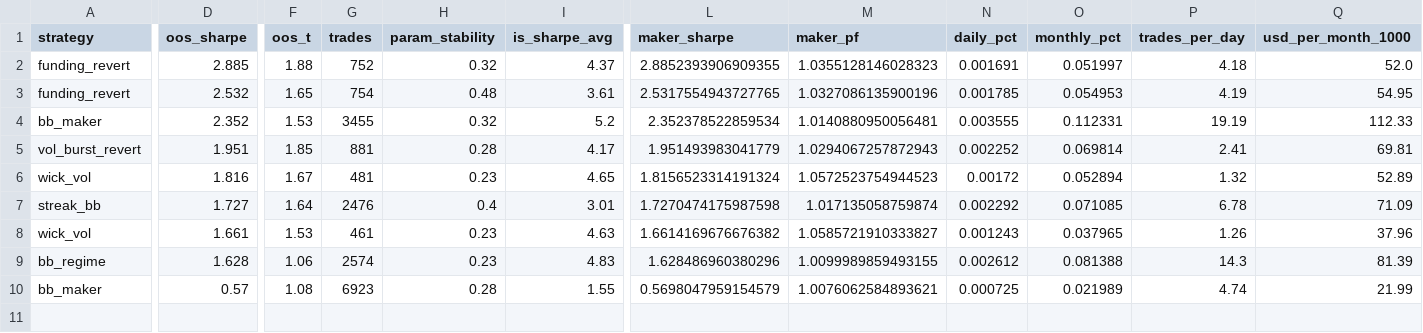
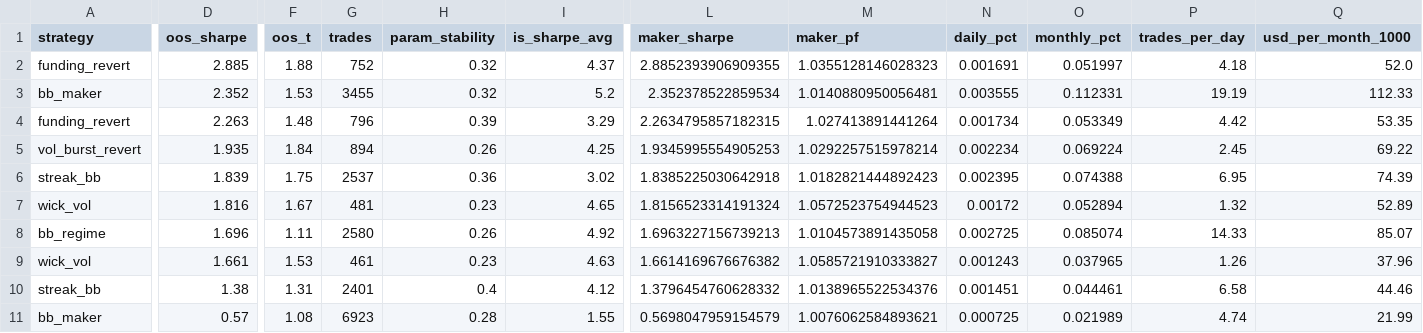
Before and after one commit to davletovaalmira11-creator/scalp-lab-pro, a CSV file: engines/scalp/reports/leaderboard.csv, drawn as a sheet; only a part is shown, gaps mark what is left out; removed rows and columns are numbered as before the commit, all else as after; rows hold the shown columns only; the diff names each change by its address in the sheet, - before the commit and + after, or states it on an @@ line.

```diff
--- a/engines/scalp/reports/leaderboard.csv
+++ b/engines/scalp/reports/leaderboard.csv
-row 3: funding_revert | 2.532 | 1.65 | 754 | 0.48 | 3.61 | 2.5317554943727765 | 1.0327086135900196 | 0.001785 | 0.054953 | 4.19 | 54.95
+row 4: funding_revert | 2.263 | 1.48 | 796 | 0.39 | 3.29 | 2.2634795857182315 | 1.027413891441264 | 0.001734 | 0.053349 | 4.42 | 53.35
-D5 (oos_sharpe): 1.951
+D5 (oos_sharpe): 1.935
-F5 (oos_t): 1.85
+F5 (oos_t): 1.84
-G5 (trades): 881
+G5 (trades): 894
-H5 (param_stability): 0.28
+H5 (param_stability): 0.26
-I5 (is_sharpe_avg): 4.17
+I5 (is_sharpe_avg): 4.25
-L5 (maker_sharpe): 1.951493983041779
+L5 (maker_sharpe): 1.9345995554905253
-M5 (maker_pf): 1.0294067257872943
+M5 (maker_pf): 1.0292257515978214
-N5 (daily_pct): 0.002252
+N5 (daily_pct): 0.002234
-O5 (monthly_pct): 0.069814
+O5 (monthly_pct): 0.069224
-P5 (trades_per_day): 2.41
+P5 (trades_per_day): 2.45
-Q5 (usd_per_month_1000): 69.81
+Q5 (usd_per_month_1000): 69.22
+row 6: streak_bb | 1.839 | 1.75 | 2537 | 0.36 | 3.02 | 1.8385225030642918 | 1.0182821444892423 | 0.002395 | 0.074388 | 6.95 | 74.39
-row 7: streak_bb | 1.727 | 1.64 | 2476 | 0.4 | 3.01 | 1.7270474175987598 | 1.017135058759874 | 0.002292 | 0.071085 | 6.78 | 71.09
+row 8: bb_regime | 1.696 | 1.11 | 2580 | 0.26 | 4.92 | 1.6963227156739213 | 1.0104573891435058 | 0.002725 | 0.085074 | 14.33 | 85.07
-row 9: bb_regime | 1.628 | 1.06 | 2574 | 0.23 | 4.83 | 1.628486960380296 | 1.0099989859493155 | 0.002612 | 0.081388 | 14.3 | 81.39
+row 10: streak_bb | 1.38 | 1.31 | 2401 | 0.4 | 4.12 | 1.3796454760628332 | 1.0138965522534376 | 0.001451 | 0.044461 | 6.58 | 44.46
```
Also changed, not shown: engines/scalp/reports/archive.csv, 4 other files.
